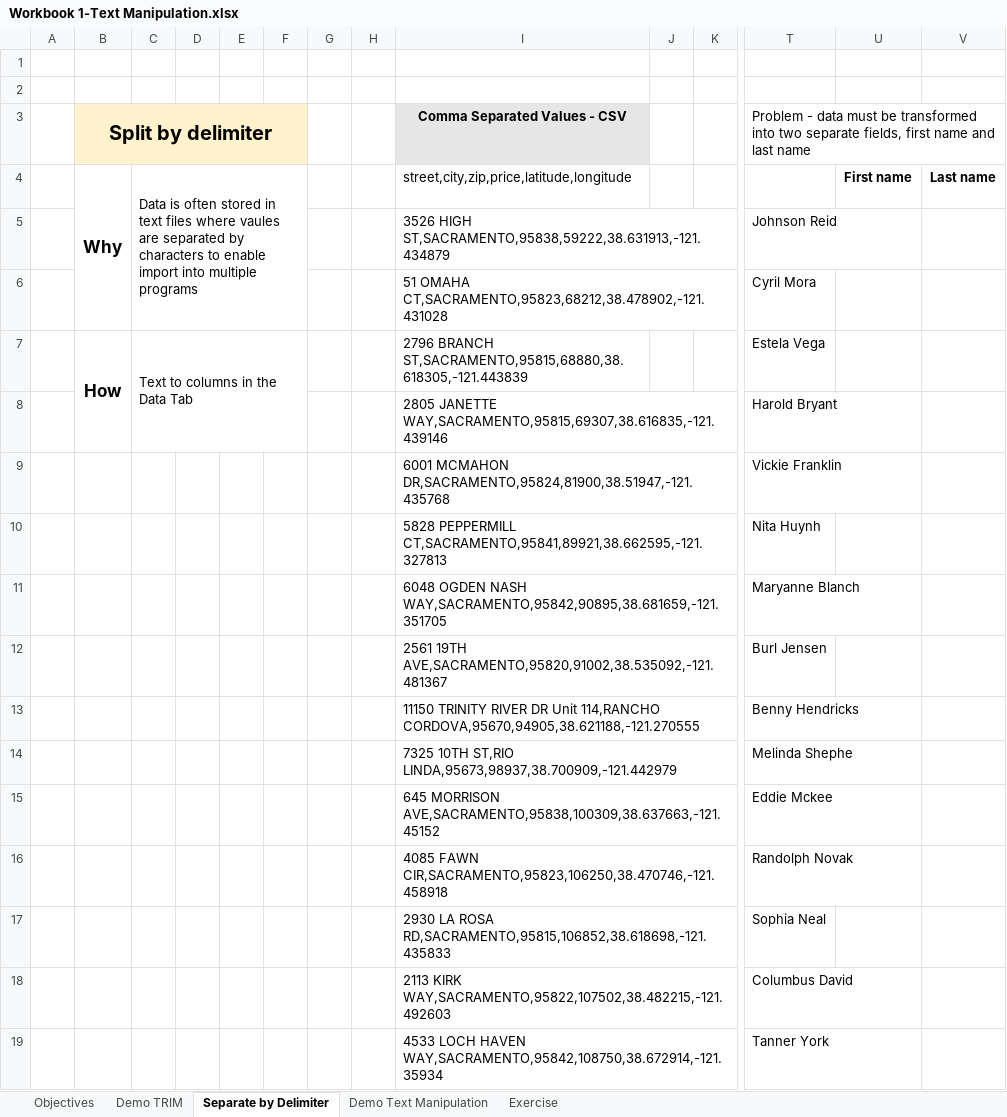
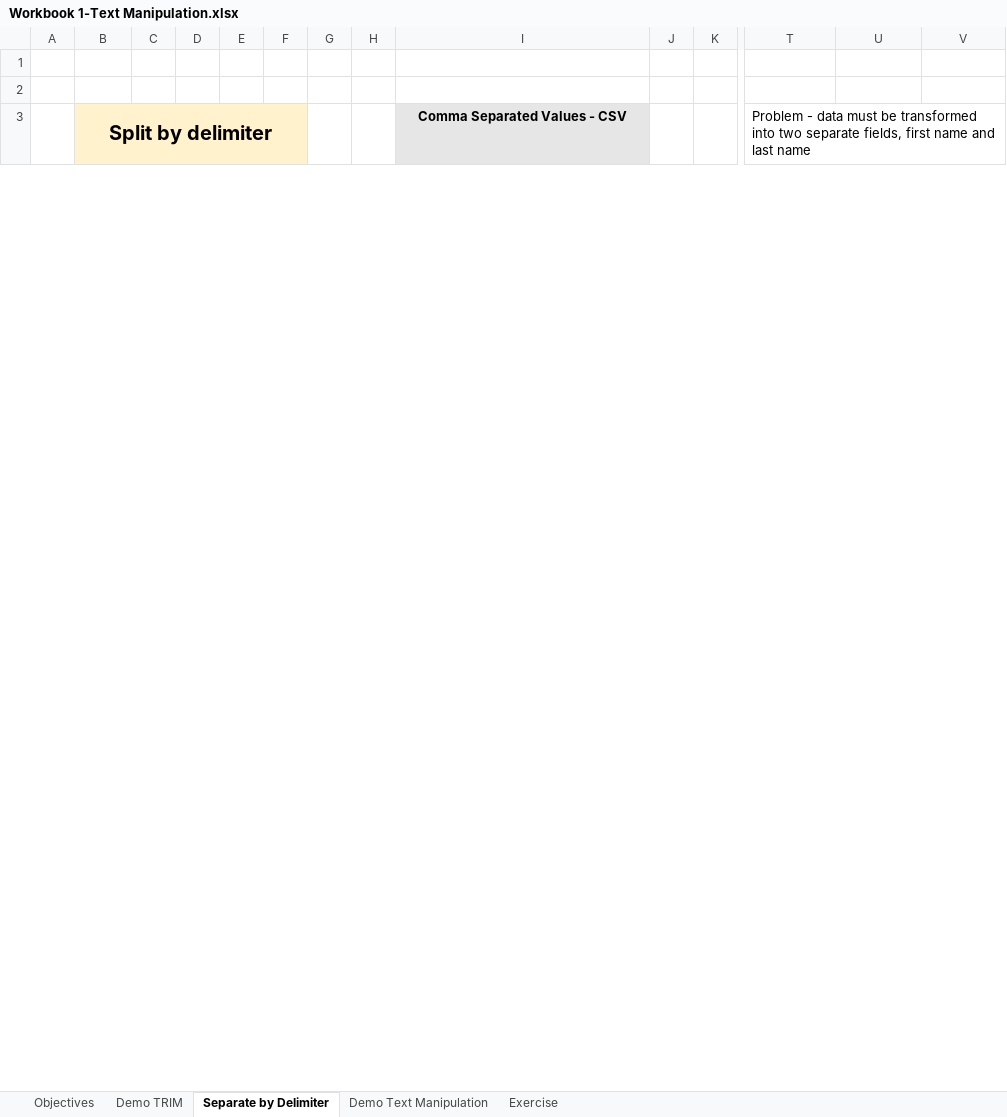
Before and after one commit to markpackham/WYWM_DataAnalysisExcel, an Excel workbook: Text Manipulation/Workbook 1-Text Manipulation.xlsx, sheet Separate by Delimiter, drawn as a sheet; only a part is shown, gaps mark what is left out; values as stored, in another font and other column widths than the file's, no borders; charts and pictures not drawn; removed rows and columns are numbered as before the commit, all else as after; rows hold the shown columns only; the diff covers the shown part only; the diff names each change by its address in the sheet, - before the commit and + after, or states it on an @@ line.

Commit message:
Finish off starter text manipulation exercise

```diff
--- a/Text Manipulation/Workbook 1-Text Manipulation.xlsx (sheet Separate by Delimiter)
+++ b/Text Manipulation/Workbook 1-Text Manipulation.xlsx (sheet Separate by Delimiter)
-row 4:  | Why | Data is often stored in text files where vaules are separated by characters to enable import into multiple programs |  |  |  |  |  | street,city,zip,price,latitude,longitude |  |  |  | First name | Last name
-row 5:  |  |  |  |  |  |  |  | 3526 HIGH ST,SACRAMENTO,95838,59222,38.631913,-121.434879 |  |  | Johnson Reid
-row 6:  |  |  |  |  |  |  |  | 51 OMAHA CT,SACRAMENTO,95823,68212,38.478902,-121.431028 |  |  | Cyril Mora
-row 7:  | How | Text to columns in the Data Tab |  |  |  |  |  | 2796 BRANCH ST,SACRAMENTO,95815,68880,38.618305,-121.443839 |  |  | Estela Vega
-row 8:  |  |  |  |  |  |  |  | 2805 JANETTE WAY,SACRAMENTO,95815,69307,38.616835,-121.439146 |  |  | Harold Bryant
-row 9:  |  |  |  |  |  |  |  | 6001 MCMAHON DR,SACRAMENTO,95824,81900,38.51947,-121.435768 |  |  | Vickie Franklin
-row 10:  |  |  |  |  |  |  |  | 5828 PEPPERMILL CT,SACRAMENTO,95841,89921,38.662595,-121.327813 |  |  | Nita Huynh
-row 11:  |  |  |  |  |  |  |  | 6048 OGDEN NASH WAY,SACRAMENTO,95842,90895,38.681659,-121.351705 |  |  | Maryanne Blanch
-row 12:  |  |  |  |  |  |  |  | 2561 19TH AVE,SACRAMENTO,95820,91002,38.535092,-121.481367 |  |  | Burl Jensen
-row 13:  |  |  |  |  |  |  |  | 11150 TRINITY RIVER DR Unit 114,RANCHO CORDOVA,95670,94905,38.621188,-121.270555 |  |  | Benny Hendricks
-row 14:  |  |  |  |  |  |  |  | 7325 10TH ST,RIO LINDA,95673,98937,38.700909,-121.442979 |  |  | Melinda Shephe
-row 15:  |  |  |  |  |  |  |  | 645 MORRISON AVE,SACRAMENTO,95838,100309,38.637663,-121.45152 |  |  | Eddie Mckee
-row 16:  |  |  |  |  |  |  |  | 4085 FAWN CIR,SACRAMENTO,95823,106250,38.470746,-121.458918 |  |  | Randolph Novak
-row 17:  |  |  |  |  |  |  |  | 2930 LA ROSA RD,SACRAMENTO,95815,106852,38.618698,-121.435833 |  |  | Sophia Neal
-row 18:  |  |  |  |  |  |  |  | 2113 KIRK WAY,SACRAMENTO,95822,107502,38.482215,-121.492603 |  |  | Columbus David
-row 19:  |  |  |  |  |  |  |  | 4533 LOCH HAVEN WAY,SACRAMENTO,95842,108750,38.672914,-121.35934 |  |  | Tanner York
```
Also changed, not shown: 21 added rows and 5 removed rows elsewhere in this sheet, sheet Demo TRIM, sheet Demo Text Manipulation.
